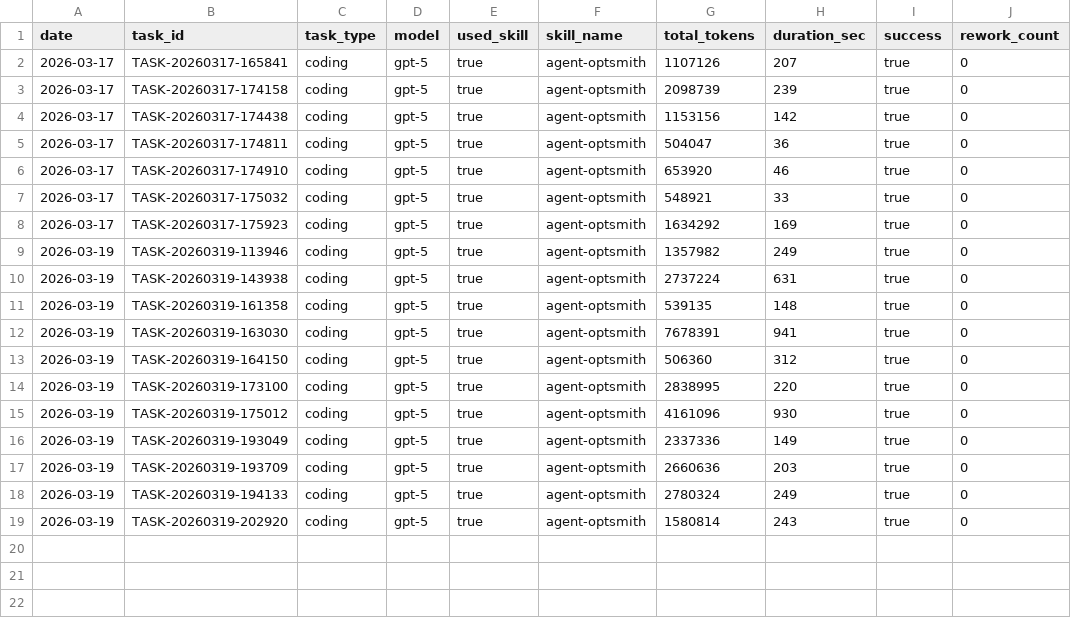
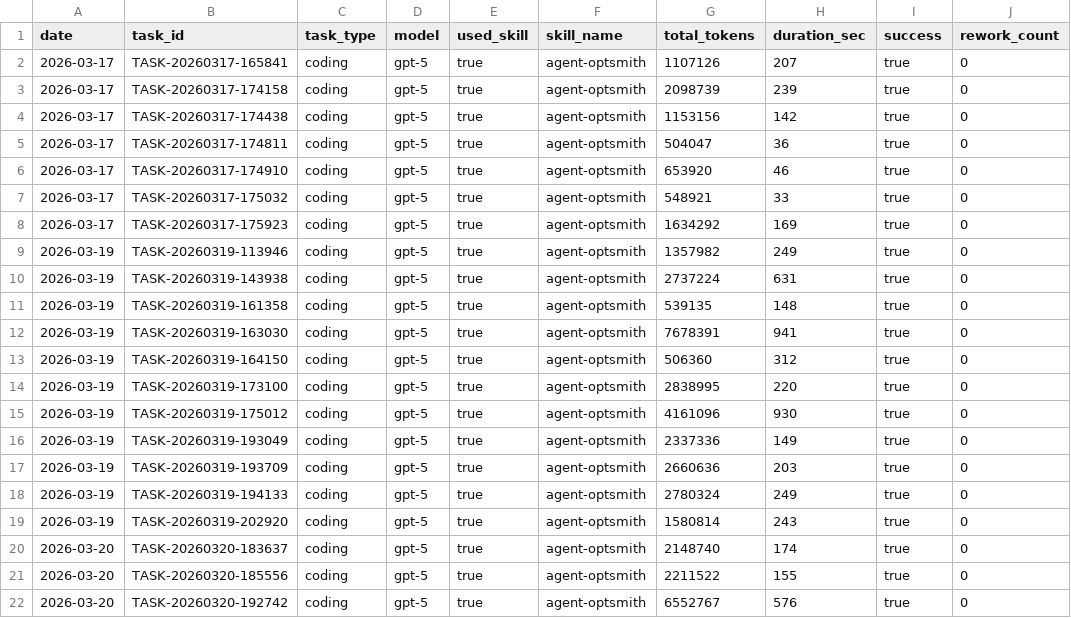
Before and after one commit to szkug/akit, a CSV file: .agents/optsmith-data/metrics/task-runs.csv, drawn as a sheet; the diff names each change by its address in the sheet, - before the commit and + after, or states it on an @@ line.

```diff
--- a/.agents/optsmith-data/metrics/task-runs.csv
+++ b/.agents/optsmith-data/metrics/task-runs.csv
+row 20: 2026-03-20 | TASK-20260320-183637 | coding | gpt-5 | true | agent-optsmith | 2148740 | 174 | true | 0
+row 21: 2026-03-20 | TASK-20260320-185556 | coding | gpt-5 | true | agent-optsmith | 2211522 | 155 | true | 0
+row 22: 2026-03-20 | TASK-20260320-192742 | coding | gpt-5 | true | agent-optsmith | 6552767 | 576 | true | 0
```
Also changed, not shown: 30 other files.
